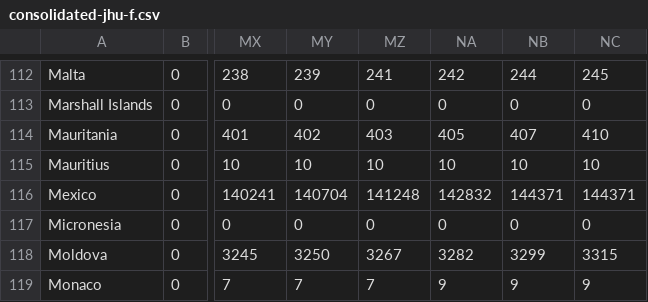
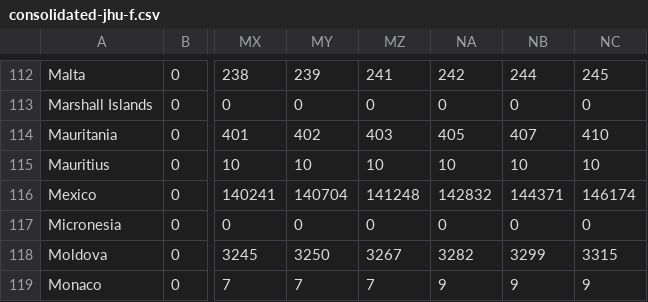
Before and after one commit to MarcoAlvarez/cvd-pe-data, a CSV file: csv/jhu/consolidated-jhu-f.csv, drawn as a sheet; only a part is shown, gaps mark what is left out; the diff names each change by its address in the sheet, - before the commit and + after, or states it on an @@ line.

```diff
--- a/csv/jhu/consolidated-jhu-f.csv
+++ b/csv/jhu/consolidated-jhu-f.csv
-NC116: 144371
+NC116: 146174
```
Also changed, not shown: csv/jhu/consolidated-jhu-c.csv.
